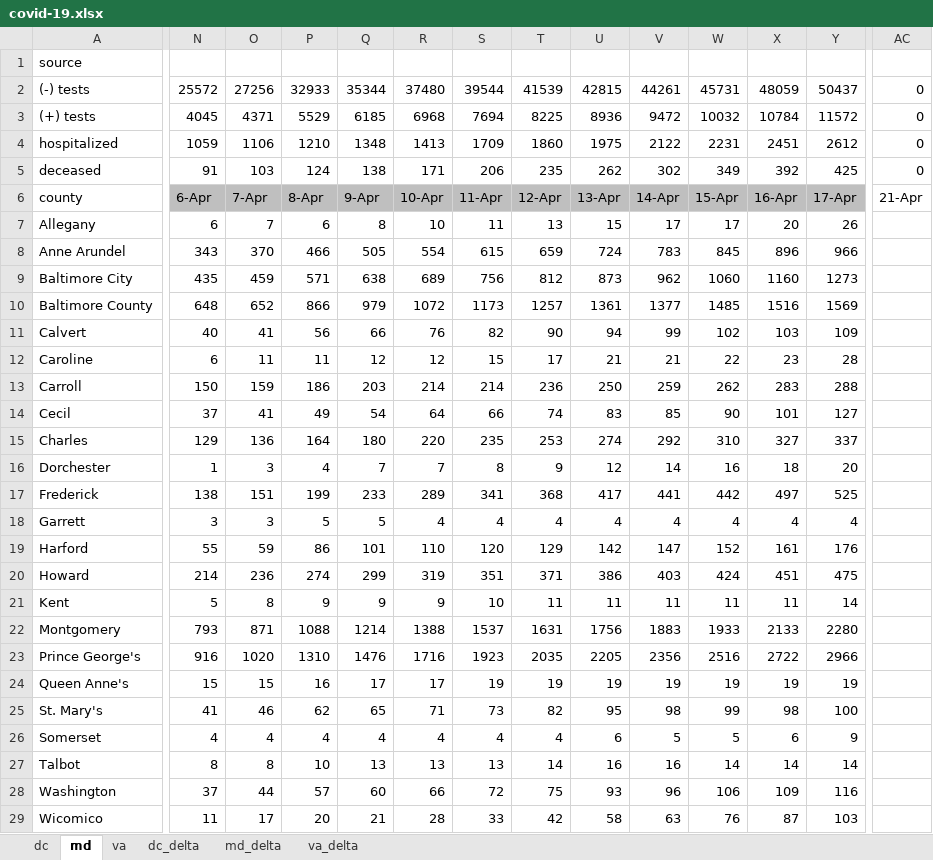
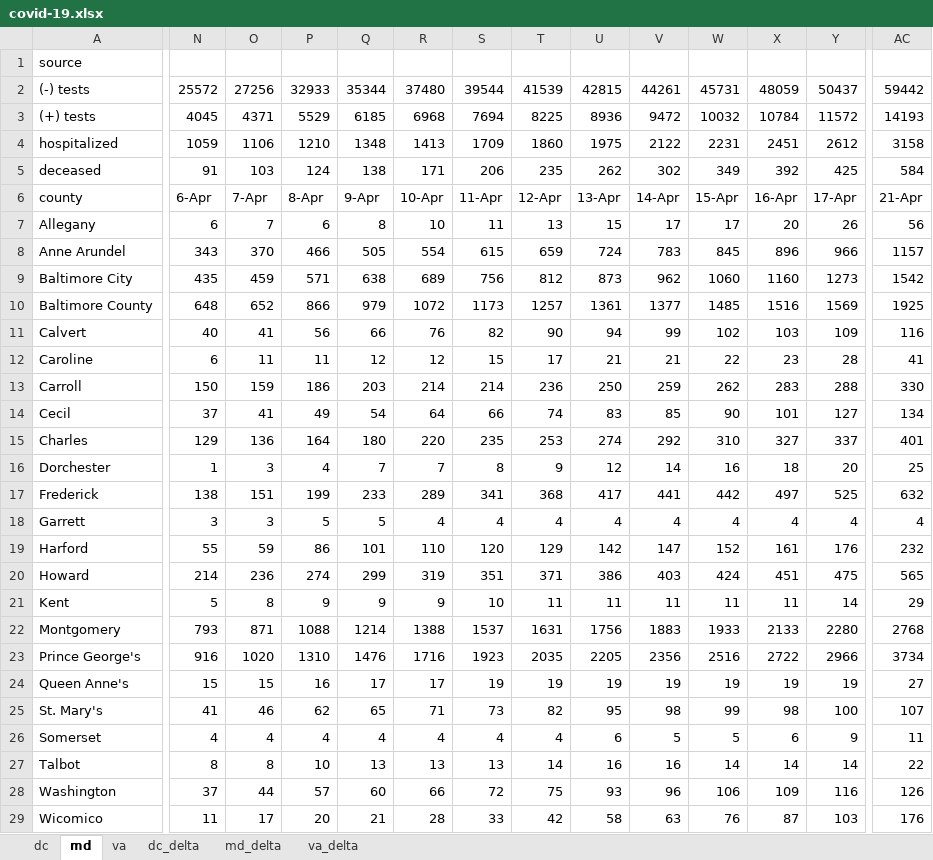
Before and after one commit to cobie8a/covid19-va-md-dc, an Excel workbook: covid-19.xlsx, sheet md, drawn as a sheet; only a part is shown, gaps mark what is left out; values as stored, in another font and other column widths than the file's, no borders; conditional formats and table styles not drawn; the diff covers the shown part only; the diff names each change by its address in the sheet, - before the commit and + after, or states it on an @@ line.

```diff
--- a/covid-19.xlsx (sheet md)
+++ b/covid-19.xlsx (sheet md)
-AC2: 0
+AC2: 59442
-AC3: 0
+AC3: 14193
-AC4: 0
+AC4: 3158
-AC5: 0
+AC5: 584
-N6:Y6 fill: #BFBFBF
+N6:Y6 fill: none
-AC7: (empty)
+AC7: 56
-AC8: (empty)
+AC8: 1157
-AC9: (empty)
+AC9: 1542
-AC10: (empty)
+AC10: 1925
-AC11: (empty)
+AC11: 116
-AC12: (empty)
+AC12: 41
-AC13: (empty)
+AC13: 330
-AC14: (empty)
+AC14: 134
-AC15: (empty)
+AC15: 401
-AC16: (empty)
+AC16: 25
-AC17: (empty)
+AC17: 632
-AC18: (empty)
+AC18: 4
-AC19: (empty)
+AC19: 232
-AC20: (empty)
+AC20: 565
-AC21: (empty)
+AC21: 29
-AC22: (empty)
+AC22: 2768
-AC23: (empty)
+AC23: 3734
-AC24: (empty)
+AC24: 27
-AC25: (empty)
+AC25: 107
-AC26: (empty)
+AC26: 11
-AC27: (empty)
+AC27: 22
-AC28: (empty)
+AC28: 126
-AC29: (empty)
+AC29: 176
```
Also changed, not shown: 1 edited cell and cell formats elsewhere in this sheet, sheet va, sheet va_delta, sheet md_delta, sheet dc, sheet dc_delta, temp/DC-COVID-19-Data.xlsx, 8 other files.
